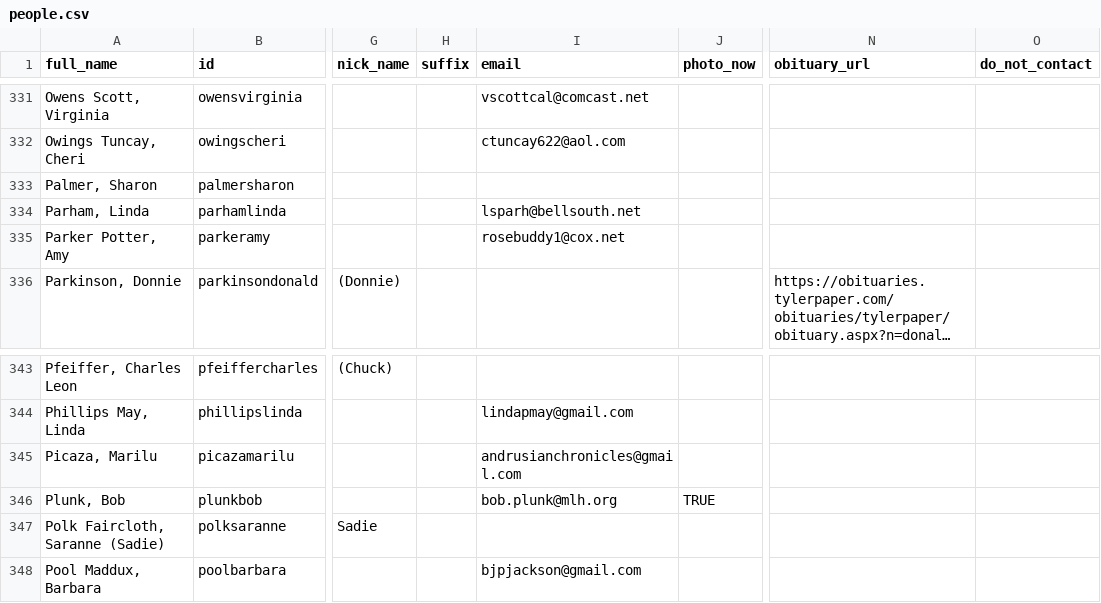
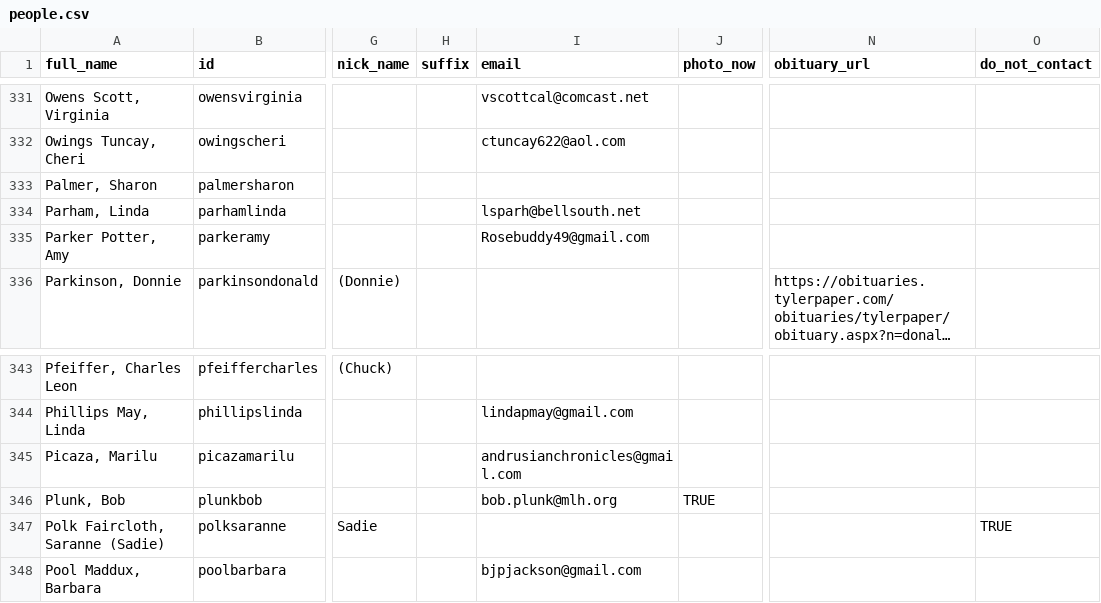
Before and after one commit to johnmparkinson/whs70, a CSV file: src/data/people.csv, drawn as a sheet; only a part is shown, gaps mark what is left out; long unchanged cells end in …; the diff names each change by its address in the sheet, - before the commit and + after, or states it on an @@ line.

Commit message:
updated

```diff
--- a/src/data/people.csv
+++ b/src/data/people.csv
-I335 (email): rosebuddy1@cox.net
+I335 (email): Rosebuddy49@gmail.com
-O347 (do_not_contact): (empty)
+O347 (do_not_contact): TRUE
```
